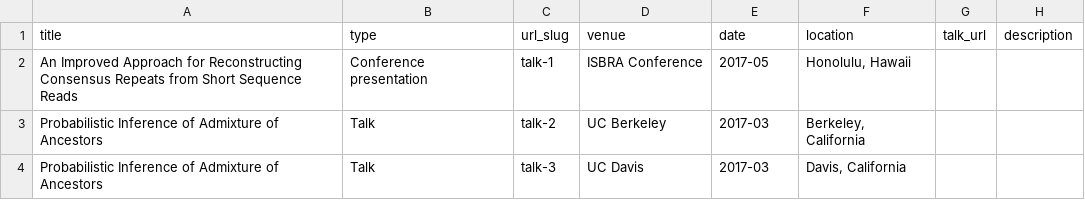
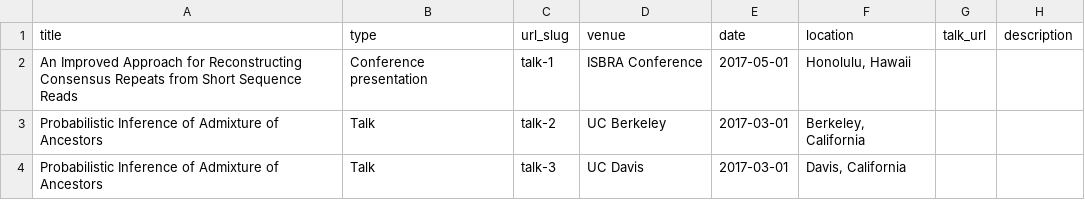
Before and after one commit to pjweggy/academicpages.github.io, a TSV file: markdown_generator/talks.tsv, drawn as a sheet.

Commit message:
revise talk

```diff
--- a/markdown_generator/talks.tsv
+++ b/markdown_generator/talks.tsv
@@ -1,4 +1,4 @@
 title	type	url_slug	venue	date	location	talk_url	description
-An Improved Approach for Reconstructing Consensus Repeats from Short Sequence Reads	Conference presentation	talk-1	ISBRA Conference	2017-05	"Honolulu, Hawaii"		
-Probabilistic Inference of Admixture of Ancestors	Talk	talk-2	UC Berkeley	2017-03	"Berkeley, California"		
-Probabilistic Inference of Admixture of Ancestors	Talk	talk-3	UC Davis	2017-03	"Davis, California"		
+An Improved Approach for Reconstructing Consensus Repeats from Short Sequence Reads	Conference presentation	talk-1	ISBRA Conference	2017-05-01	"Honolulu, Hawaii"		
+Probabilistic Inference of Admixture of Ancestors	Talk	talk-2	UC Berkeley	2017-03-01	"Berkeley, California"		
+Probabilistic Inference of Admixture of Ancestors	Talk	talk-3	UC Davis	2017-03-01	"Davis, California"		
```
